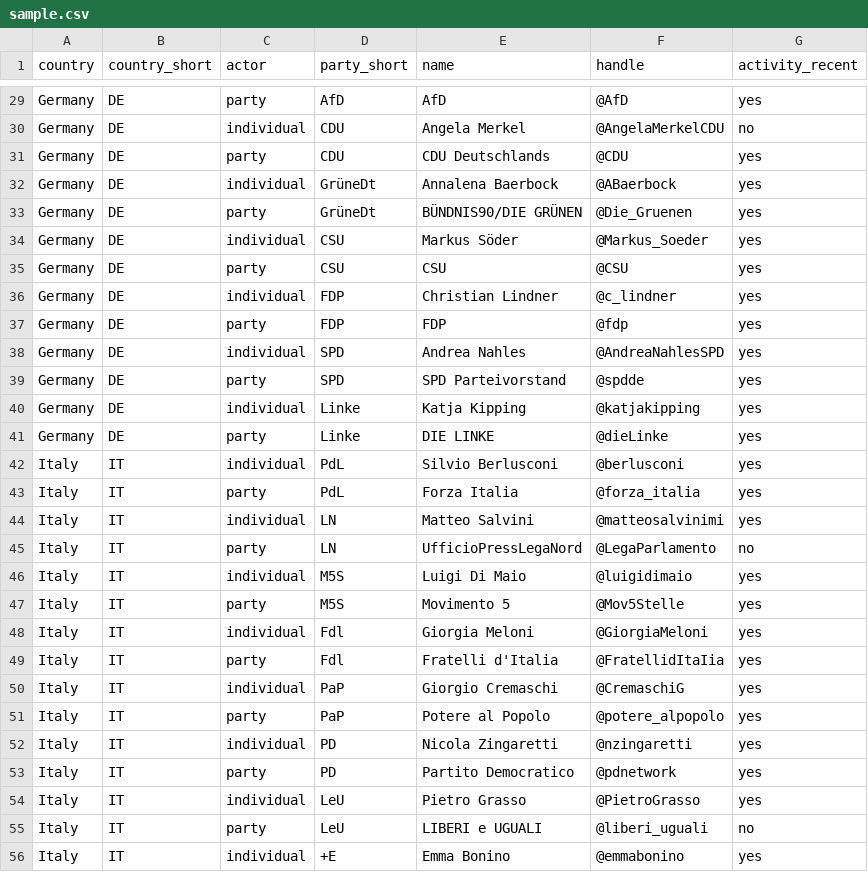
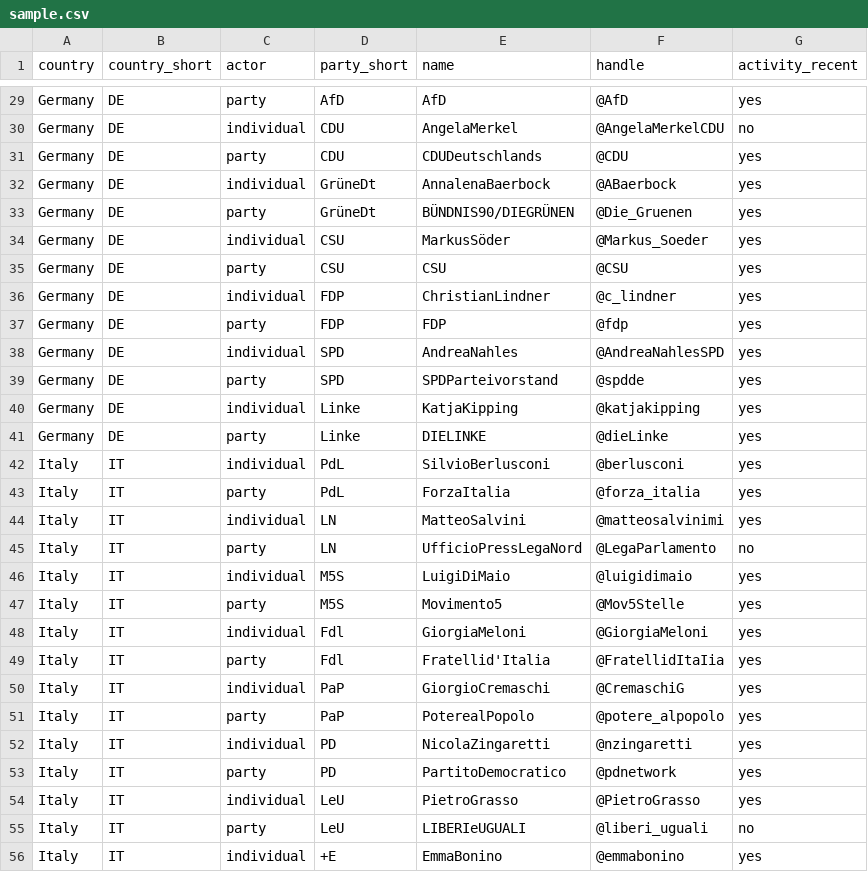
Before and after one commit to julianbernauer/QTA, a CSV file: covfefe/sample.csv, drawn as a sheet; only a part is shown, gaps mark what is left out; the diff covers the shown part only.

```diff
--- a/covfefe/sample.csv
+++ b/covfefe/sample.csv
@@ -30,5 +30,5 @@ Germany,	DE,	party,	AfD,	AfD,	@AfD, yes
-Germany,	DE,	individual,	CDU,	Angela Merkel,	@AngelaMerkelCDU, no
-Germany,	DE,	party,	CDU, CDU Deutschlands, @CDU,	yes
-Germany,	DE,	individual, GrüneDt, Annalena Baerbock, @ABaerbock, yes
-Germany,	DE,	party, GrüneDt, BÜNDNIS90/DIE GRÜNEN, @Die_Gruenen, yes
-Germany,	DE,	individual,  CSU, Markus Söder, @Markus_Soeder, yes
+Germany,DE,individual,CDU,AngelaMerkel,@AngelaMerkelCDU,no
+Germany,DE,party,CDU,CDUDeutschlands,@CDU,yes
+Germany,DE,individual,GrüneDt,AnnalenaBaerbock,@ABaerbock,yes
+Germany,DE,party,GrüneDt,BÜNDNIS90/DIEGRÜNEN,@Die_Gruenen,yes
+Germany,DE,individual,CSU,MarkusSöder,@Markus_Soeder,yes
@@ -36 +36 @@ Germany,	DE,	party, CSU, CSU, @CSU, yes
-Germany,	DE,	individual, FDP, Christian Lindner, @c_lindner, yes
+Germany,DE,individual,FDP,ChristianLindner,@c_lindner,yes
@@ -38,7 +38,7 @@ Germany,	DE,	party, FDP, FDP, @fdp, yes
-Germany,	DE,	individual, SPD, Andrea Nahles, @AndreaNahlesSPD, yes
-Germany,	DE,	party,  SPD, SPD Parteivorstand, @spdde, yes
-Germany,	DE,	individual, Linke, Katja Kipping, @katjakipping, yes
-Germany,	DE,	party,  Linke, DIE LINKE, @dieLinke, yes
-Italy,	IT,	individual, PdL, Silvio Berlusconi, @berlusconi, yes
-Italy,	IT,	party, PdL, Forza Italia, @forza_italia, yes
-Italy,	IT,	individual, LN, Matteo Salvini, @matteosalvinimi, yes
+Germany,DE,individual,SPD,AndreaNahles,@AndreaNahlesSPD,yes
+Germany,DE,party,SPD,SPDParteivorstand,@spdde,yes
+Germany,DE,individual,Linke,KatjaKipping,@katjakipping,yes
+Germany,DE,party,Linke,DIELINKE,@dieLinke,yes
+Italy,IT,individual,PdL,SilvioBerlusconi,@berlusconi,yes
+Italy,IT,party,PdL,ForzaItalia,@forza_italia,yes
+Italy,IT,individual,LN,MatteoSalvini,@matteosalvinimi,yes
@@ -46,11 +46,11 @@ Italy,	IT,	party, LN, UfficioPressLegaNord, @LegaParlamento , no
-Italy,	IT,	individual, M5S, Luigi Di Maio, @luigidimaio, yes
-Italy,	IT,	party, M5S, Movimento 5, @Mov5Stelle, yes
-Italy,	IT,	individual, Fdl, Giorgia Meloni, @GiorgiaMeloni, yes
-Italy,	IT,	party, Fdl, Fratelli d'Italia, @FratellidItaIia, yes
-Italy,	IT,	individual, PaP, Giorgio Cremaschi, @CremaschiG, yes
-Italy,	IT,	party, PaP, Potere al Popolo, @potere_alpopolo, yes
-Italy,	IT,	individual, PD, Nicola Zingaretti, @nzingaretti, yes
-Italy,	IT,	party, PD, Partito Democratico, @pdnetwork, yes
-Italy,	IT,	individual, LeU, Pietro Grasso, @PietroGrasso, yes
-Italy,	IT,	party, LeU, LIBERI e UGUALI, @liberi_uguali, no
-Italy,	IT,	individual, +E, Emma Bonino, @emmabonino, yes
+Italy,IT,individual,M5S,LuigiDiMaio,@luigidimaio,yes
+Italy,IT,party,M5S,Movimento5,@Mov5Stelle,yes
+Italy,IT,individual,Fdl,GiorgiaMeloni,@GiorgiaMeloni,yes
+Italy,IT,party,Fdl,Fratellid'Italia,@FratellidItaIia,yes
+Italy,IT,individual,PaP,GiorgioCremaschi,@CremaschiG,yes
+Italy,IT,party,PaP,PoterealPopolo,@potere_alpopolo,yes
+Italy,IT,individual,PD,NicolaZingaretti,@nzingaretti,yes
+Italy,IT,party,PD,PartitoDemocratico,@pdnetwork,yes
+Italy,IT,individual,LeU,PietroGrasso,@PietroGrasso,yes
+Italy,IT,party,LeU,LIBERIeUGUALI,@liberi_uguali,no
+Italy,IT,individual,+E,EmmaBonino,@emmabonino,yes
```
Also changed, not shown: 66 edited cells elsewhere in this file.
